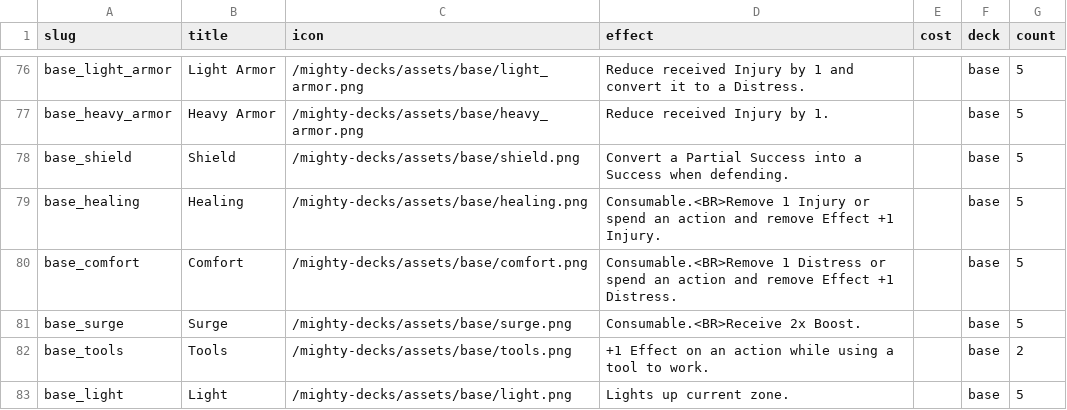
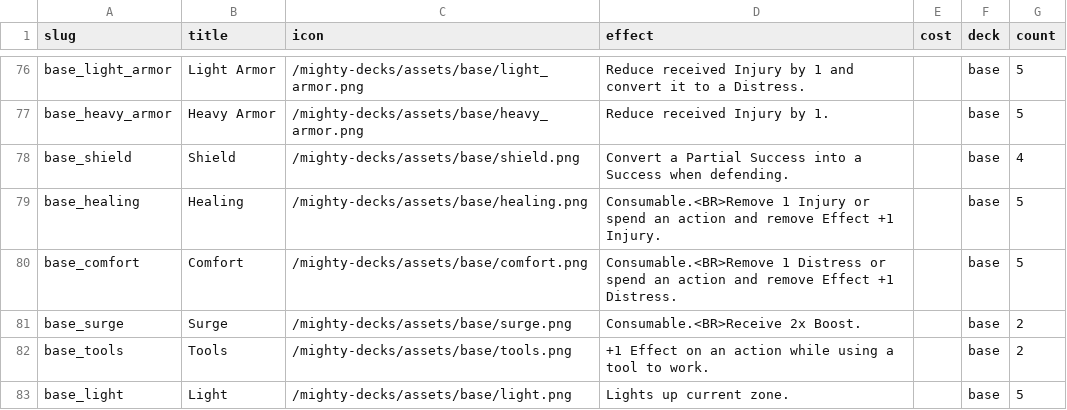
Before and after one commit to tomasreichmann/board-game-prototypes, a CSV file: src/prototypes/kick-ass-cards/data/assets-en.csv, drawn as a sheet; only a part is shown, gaps mark what is left out.

```diff
--- a/src/prototypes/kick-ass-cards/data/assets-en.csv
+++ b/src/prototypes/kick-ass-cards/data/assets-en.csv
@@ -77,6 +77,6 @@
 "base_heavy_armor","Heavy Armor","/mighty-decks/assets/base/heavy_armor.png","Reduce received Injury by 1.","","base","5"
-"base_shield","Shield","/mighty-decks/assets/base/shield.png","Convert a Partial Success into a Success when defending.","","base","5"
+"base_shield","Shield","/mighty-decks/assets/base/shield.png","Convert a Partial Success into a Success when defending.","","base","4"
 "base_healing","Healing","/mighty-decks/assets/base/healing.png","Consumable.<BR>Remove 1 Injury or spend an action and remove Effect +1 Injury.","","base","5"
 "base_comfort","Comfort","/mighty-decks/assets/base/comfort.png","Consumable.<BR>Remove 1 Distress or spend an action and remove Effect +1 Distress.","","base","5"
-"base_surge","Surge","/mighty-decks/assets/base/surge.png","Consumable.<BR>Receive 2x Boost.","","base","5"
+"base_surge","Surge","/mighty-decks/assets/base/surge.png","Consumable.<BR>Receive 2x Boost.","","base","2"
 "base_tools","Tools","/mighty-decks/assets/base/tools.png","+1 Effect on an action while using a tool to work.","","base","2"
```
Also changed, not shown: src/prototypes/kick-ass-cards/data/effects-en.csv, 3 other files.
